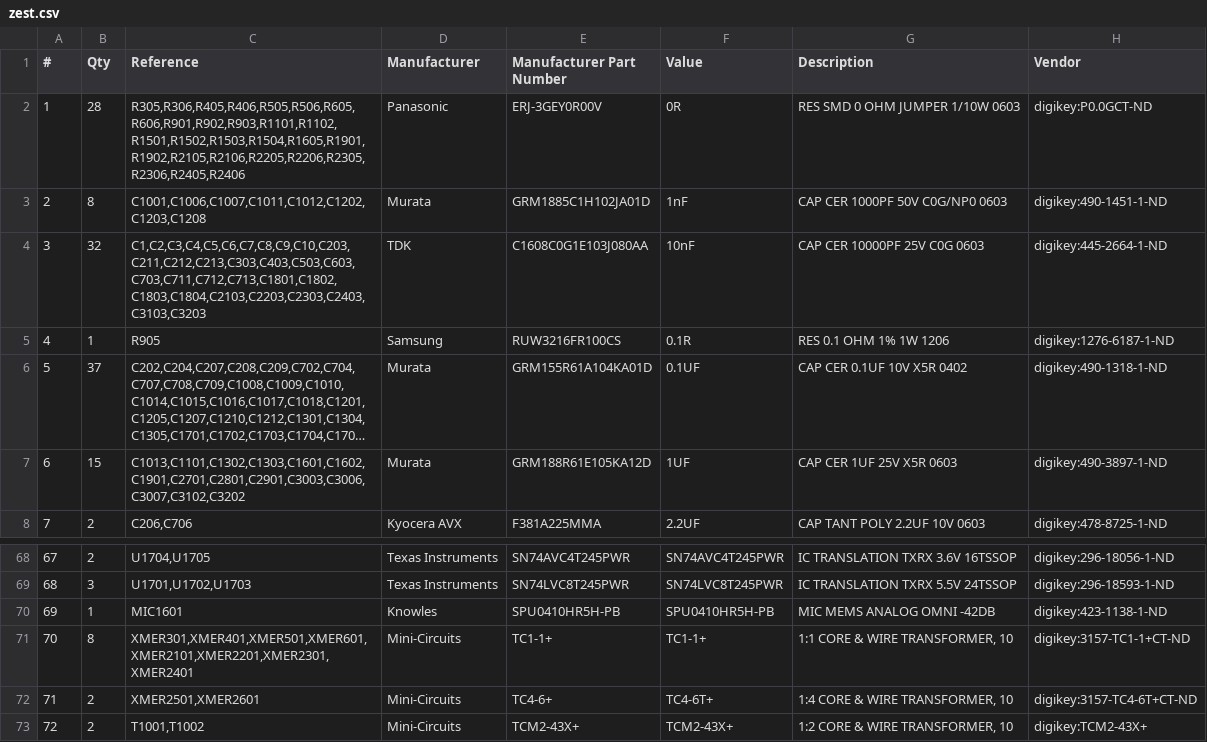
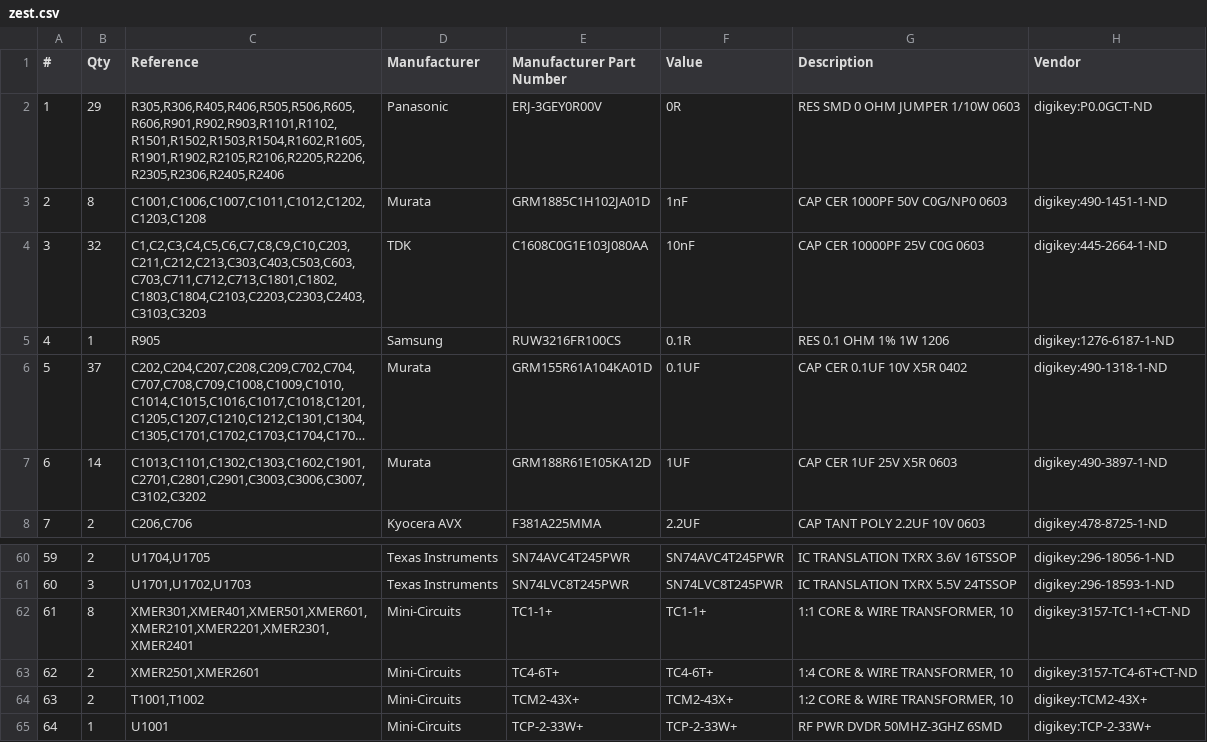
Before and after one commit to osprey-dcs/zest, a CSV file: Fabrication/Bom/zest.csv, drawn as a sheet; only a part is shown, gaps mark what is left out; the shorter side is filled out with more unchanged rows; long unchanged cells end in …; removed rows and columns are numbered as before the commit, all else as after; the diff covers the shown part only; the diff names each change by its address in the sheet, - before the commit and + after, or states it on an @@ line.

Commit message:
Properly attributed DNP parts; Added Fabrication Notes
-Properly attributed various DNP in the project;
This includes: C210.C710,C1601,C2502,C2602,L2501,R1507,L2601,R1601,R805
- I changed the accelerometer and microphone (+it's filter)to DNP parts
  Note: both of these are obsolete parts. As part of this change I Changed R1602 (part of mic buffer) from 220k to 0R. The removal of these parts should in no way negatively effect the rest of the circuit.
-I fixed the 'value' attribute of XMER2501&XMER2601 from 'TC4-6+' -> 'TC4-6T+'
- I added some fabrication notes to the F.Fab Layer

```diff
--- a/Fabrication/Bom/zest.csv
+++ b/Fabrication/Bom/zest.csv
-B2 (Qty): 28
+B2 (Qty): 29
-C2 (Reference): R305,R306,R405,R406,R505,R506,R605,R606,R901,R902,R903,R1101,R1102,R1501,R1502,R1503,R1504,R1605,R1901,R1902,R2105,R2106,R2205,R2206,R2305,R2306,R2405,R2406
+C2 (Reference): R305,R306,R405,R406,R505,R506,R605,R606,R901,R902,R903,R1101,R1102,R1501,R1502,R1503,R1504,R1602,R1605,R1901,R1902,R2105,R2106,R2205,R2206,R2305,R2306,R2405,R2406
-B7 (Qty): 15
+B7 (Qty): 14
-C7 (Reference): C1013,C1101,C1302,C1303,C1601,C1602,C1901,C2701,C2801,C2901,C3003,C3006,C3007,C3102,C3202
+C7 (Reference): C1013,C1101,C1302,C1303,C1602,C1901,C2701,C2801,C2901,C3003,C3006,C3007,C3102,C3202
@@ column A (#) renumbered from row 13 down @@
-row 70: 69 | 1 | MIC1601 | Knowles | SPU0410HR5H-PB | SPU0410HR5H-PB | MIC MEMS ANALOG OMNI -42DB | digikey:423-1138-1-ND
-E63 (Manufacturer Part Number): TC4-6+
+E63 (Manufacturer Part Number): TC4-6T+
```
Also changed, not shown: 8 removed rows and 2 edited cells elsewhere in this file, 10 other files.
